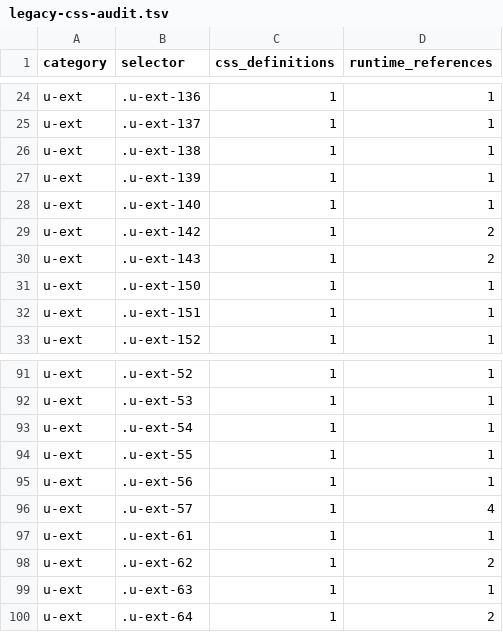
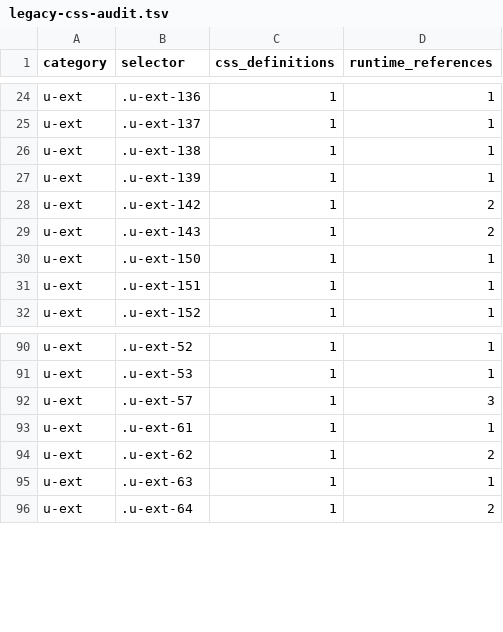
Before and after one commit to sc-hub-nyd/coach-mgr, a TSV file: reports/legacy-css-audit.tsv, drawn as a sheet; only a part is shown, gaps mark what is left out.

```diff
--- a/reports/legacy-css-audit.tsv
+++ b/reports/legacy-css-audit.tsv
@@ -27,3 +27,2 @@ u-ext	.u-ext-138	1	1
 u-ext	.u-ext-139	1	1
-u-ext	.u-ext-140	1	1
 u-ext	.u-ext-142	1	2
@@ -92,6 +91,3 @@ u-ext	.u-ext-52	1	1
 u-ext	.u-ext-53	1	1
-u-ext	.u-ext-54	1	1
-u-ext	.u-ext-55	1	1
-u-ext	.u-ext-56	1	1
-u-ext	.u-ext-57	1	4
+u-ext	.u-ext-57	1	3
 u-ext	.u-ext-61	1	1
```
Also changed, not shown: 7 other files.
